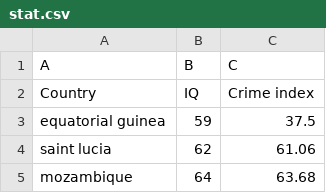
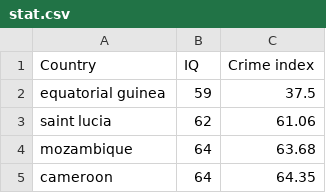
Before and after one commit to h0pped/SADISM-project-1, a CSV file: stat.csv, drawn as a sheet; only a part is shown; the shorter side is filled out with more unchanged rows; the diff names each change by its address in the sheet, - before the commit and + after, or states it on an @@ line.

Commit message:
Update stat.csv

```diff
--- a/stat.csv
+++ b/stat.csv
-row 1: A | B | C
```
